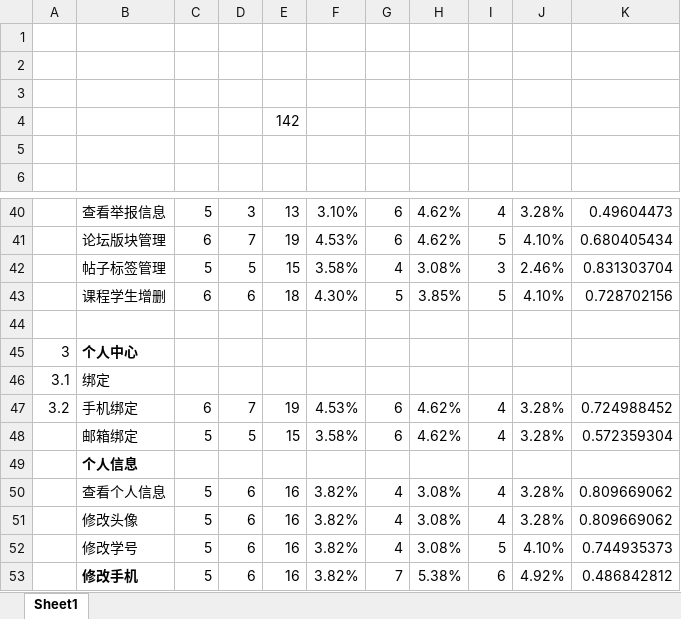
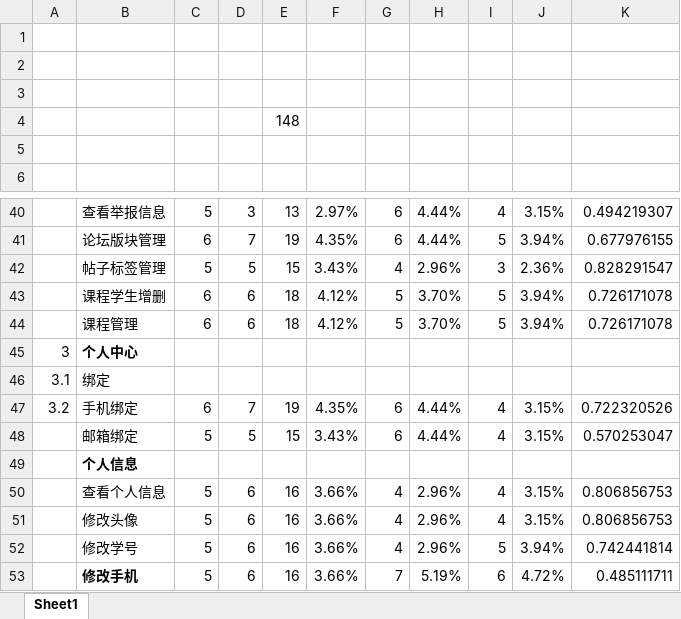
Before and after one commit to hhhdxd/Request, an Excel workbook: 需求优先级打分/SRA2023-G17-需求优先级打分（管理员）(1).xlsx, sheet Sheet1, drawn as a sheet; only a part is shown, gaps mark what is left out; values as stored, in another font and other column widths than the file's, no borders; charts and pictures not drawn; the diff covers the shown part only; the diff names each change by its address in the sheet, - before the commit and + after, or states it on an @@ line.

```diff
--- a/需求优先级打分/SRA2023-G17-需求优先级打分（管理员）(1).xlsx (sheet Sheet1)
+++ b/需求优先级打分/SRA2023-G17-需求优先级打分（管理员）(1).xlsx (sheet Sheet1)
-E4: 142
+E4: 148
-F40: 3.10%
+F40: 2.97%
-H40:H41: 4.62%
+H40:H41: 4.44%
-J40: 3.28%
+J40: 3.15%
-K40: 0.49604473
+K40: 0.494219307
-F41: 4.53%
+F41: 4.35%
-J41: 4.10%
+J41: 3.94%
-K41: 0.680405434
+K41: 0.677976155
-F42: 3.58%
+F42: 3.43%
-H42: 3.08%
+H42: 2.96%
-J42: 2.46%
+J42: 2.36%
-K42: 0.831303704
+K42: 0.828291547
-F43: 4.30%
+F43: 4.12%
-H43: 3.85%
+H43: 3.70%
-J43: 4.10%
+J43: 3.94%
-K43: 0.728702156
+K43: 0.726171078
-row 44: (empty)
+row 44:  | 课程管理 | 6 | 6 | 18 | 4.12% | 5 | 3.70% | 5 | 3.94% | 0.726171078
-F47: 4.53%
+F47: 4.35%
-H47:H48: 4.62%
+H47:H48: 4.44%
-J47:J48: 3.28%
+J47:J48: 3.15%
-K47: 0.724988452
+K47: 0.722320526
-F48: 3.58%
+F48: 3.43%
-K48: 0.572359304
+K48: 0.570253047
-F50:F53: 3.82%
+F50:F53: 3.66%
-H50:H52: 3.08%
+H50:H52: 2.96%
-J50:J51: 3.28%
+J50:J51: 3.15%
-K50:K51: 0.809669062
+K50:K51: 0.806856753
-J52: 4.10%
+J52: 3.94%
-K52: 0.744935373
+K52: 0.742441814
-H53: 5.38%
+H53: 5.19%
-J53: 4.92%
+J53: 4.72%
-K53: 0.486842812
+K53: 0.485111711
```
Also changed, not shown: 52 edited cells elsewhere in this sheet, 需求优先级打分/SRA2023-G17-管理员优先级排序(1).xlsx, 4 other files.
